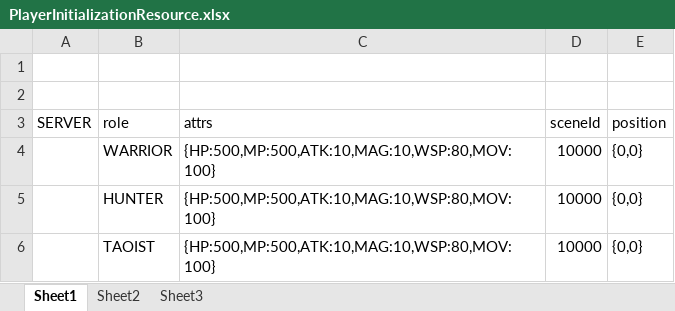
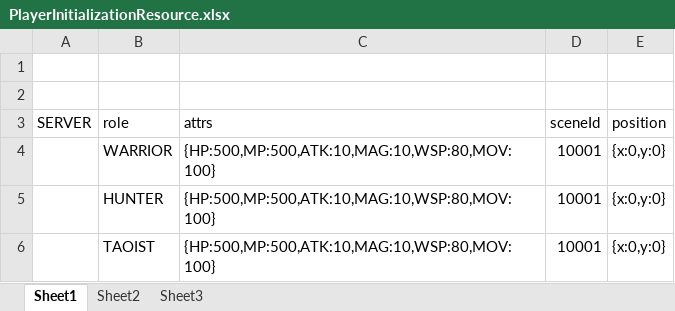
Before and after one commit to wujiazhen2/mmorpg_server, an Excel workbook: mmorpg_server_legend/src/main/resources/resource/PlayerInitializationResource.xlsx, sheet Sheet1, drawn as a sheet; values as stored, in another font and other column widths than the file's, no borders; the diff names each change by its address in the sheet, - before the commit and + after, or states it on an @@ line.

```diff
--- a/mmorpg_server_legend/src/main/resources/resource/PlayerInitializationResource.xlsx (sheet Sheet1)
+++ b/mmorpg_server_legend/src/main/resources/resource/PlayerInitializationResource.xlsx (sheet Sheet1)
-D4:D6 (sceneId): 10000
+D4:D6 (sceneId): 10001
-E4:E6 (position): {0,0}
+E4:E6 (position): {x:0,y:0}
```
Also changed, not shown: mmorpg_server_legend/src/main/resources/resource/MapResource.xlsx, 14 other files.
